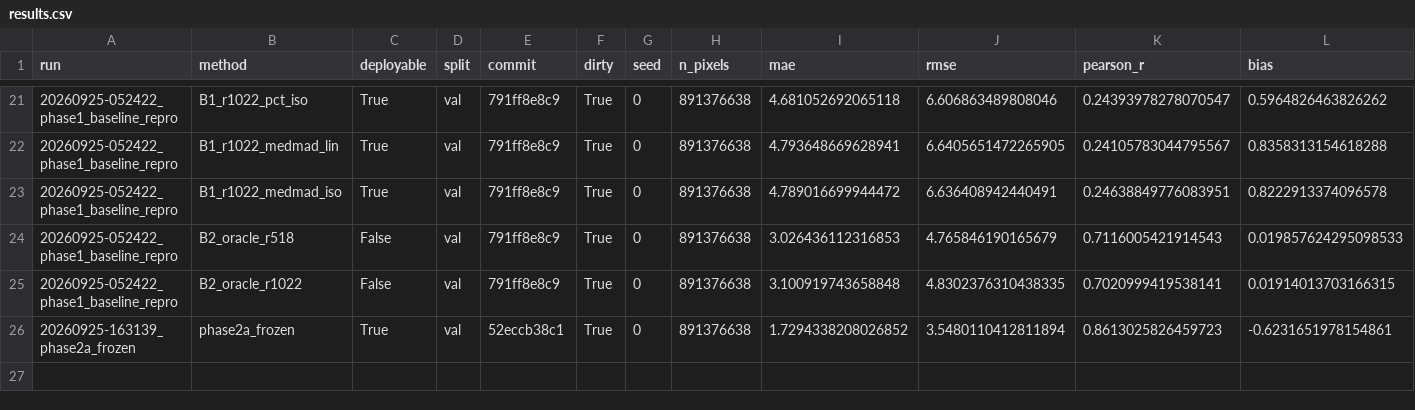
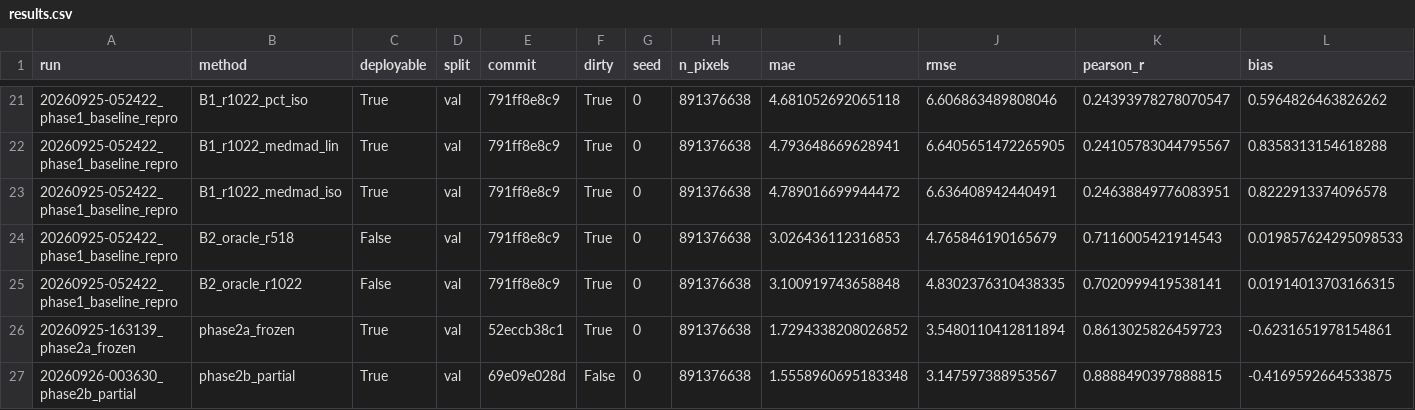
Before and after one commit to yASHyadav09-png/DepthWizard, a CSV file: runs/results.csv, drawn as a sheet; only a part is shown, gaps mark what is left out; rows hold the shown columns only; the diff names each change by its address in the sheet, - before the commit and + after, or states it on an @@ line.

Commit message:
phase2b: partial encoder fine-tune kept over 2a
Run runs/20260926-003630_phase2b_partial (launched from clean 69e09e0;
initialised from the 2a best.pt, sha256 recorded). Decoder + encoder
blocks 8-11 trainable, 20 epochs; best checkpoint = final epoch.
Val (the same 859 tiles as 2a, pooled): RMSE 3.148, MAE 1.556, r 0.889,
bias -0.42; building RMSE 3.84, tree RMSE 4.88.

Pre-registered decision rule: delta_RMSE = RMSE_2b - RMSE_2a =
-0.400 m, paired tile bootstrap 95% CI [-0.480, -0.326]; the upper bound
is < 0, so 2b is kept. delta_MAE = -0.174 [-0.203, -0.148].
Also significantly better than B1 and B0, and outperformed the Phase 1
oracle per-image calibration baseline on the reported val metrics.
best.pt re-evaluates bit-identically; 0 NaN rows in the training log.
Tall objects are still underestimated (-6.3 m bias above 20 m); NYC is
untested (no NYC val tiles). Test split untouched. Checkpoints stay
outside git (ignored).

Docs: docs/phase2b_results.md; phase2a_results.md gets a note that the
flat-gradient-loss explanation is not supported by 2b; progress updated.

```diff
--- a/runs/results.csv
+++ b/runs/results.csv
+row 27: 20260926-003630_phase2b_partial | phase2b_partial | True | val | 69e09e028d | False | 0 | 891376638 | 1.5558960695183348 | 3.147597388953567 | 0.8888490397888815 | -0.4169592664533875
```
Also changed, not shown: 26 other files.
